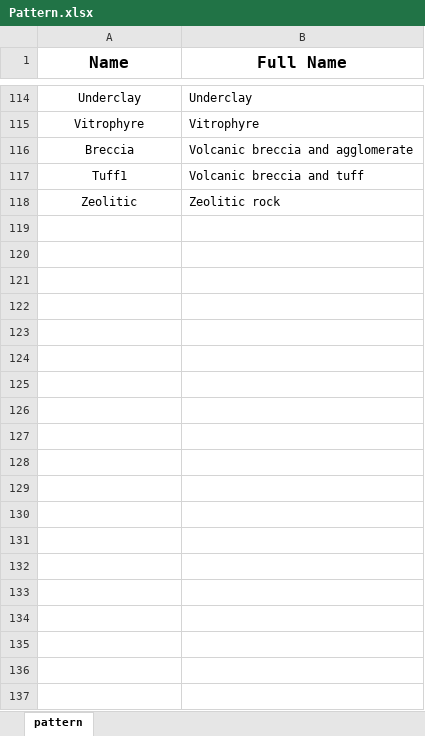
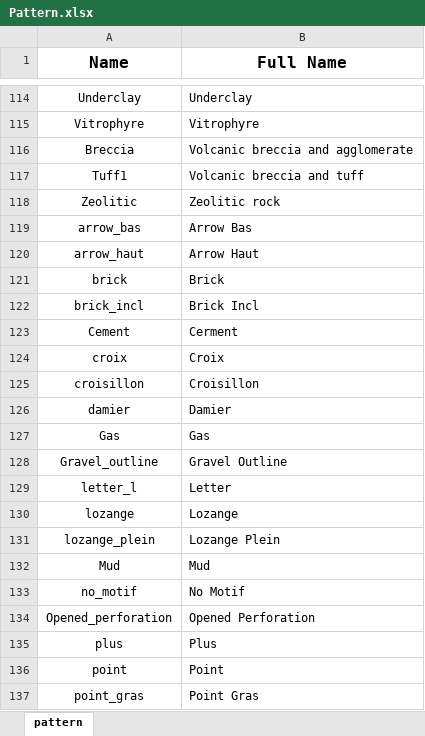
Before and after one commit to hoangbdUET/wi-backend, an Excel workbook: server/pattern/Pattern.xlsx, sheet pattern, drawn as a sheet; only a part is shown, gaps mark what is left out; values as stored, in another font and other column widths than the file's, no borders; the diff covers the shown part only; the diff names each change by its address in the sheet, - before the commit and + after, or states it on an @@ line.

```diff
--- a/server/pattern/Pattern.xlsx (sheet pattern)
+++ b/server/pattern/Pattern.xlsx (sheet pattern)
+row 119: arrow_bas | Arrow Bas
+row 120: arrow_haut | Arrow Haut
+row 121: brick | Brick
+row 122: brick_incl | Brick Incl
+row 123: Cement | Cerment
+row 124: croix | Croix
+row 125: croisillon | Croisillon
+row 126: damier | Damier
+row 127: Gas | Gas
+row 128: Gravel_outline | Gravel Outline
+row 129: letter_l | Letter
+row 130: lozange | Lozange
+row 131: lozange_plein | Lozange Plein
+row 132: Mud | Mud
+row 133: no_motif | No Motif
+row 134: Opened_perforation | Opened Perforation
+row 135: plus | Plus
+row 136: point | Point
+row 137: point_gras | Point Gras
```
Also changed, not shown: 12 added rows elsewhere in this sheet, 32 other files.
